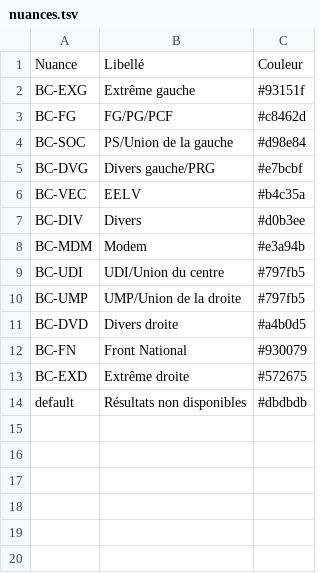
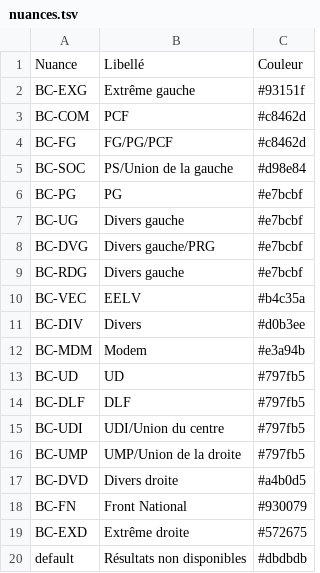
Before and after one commit to tsamaya/departementales-2015, a TSV file: src/data/nuances.tsv, drawn as a sheet.

Commit message:
nuance and info window updates

```diff
--- a/src/data/nuances.tsv
+++ b/src/data/nuances.tsv
@@ -2,5 +2,9 @@ Nuance	Libellé	Couleur
 BC-EXG	Extrême gauche	#93151f
+BC-COM	PCF	#c8462d
 BC-FG	FG/PG/PCF	#c8462d
 BC-SOC	PS/Union de la gauche	#d98e84
+BC-PG	PG	#e7bcbf
+BC-UG	Divers gauche	#e7bcbf
 BC-DVG	Divers gauche/PRG	#e7bcbf
+BC-RDG	Divers gauche	#e7bcbf
 BC-VEC	EELV	#b4c35a
@@ -8,2 +12,4 @@ BC-DIV	Divers	#d0b3ee
 BC-MDM	Modem	#e3a94b
+BC-UD	UD	#797fb5
+BC-DLF	DLF	#797fb5
 BC-UDI	UDI/Union du centre	#797fb5
```
Also changed, not shown: 3 other files.
